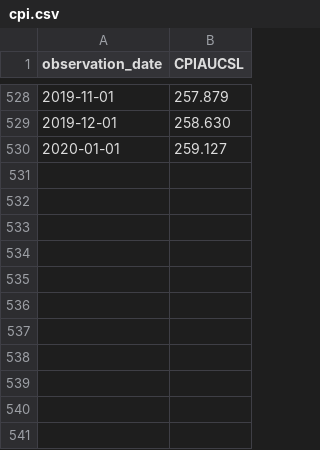
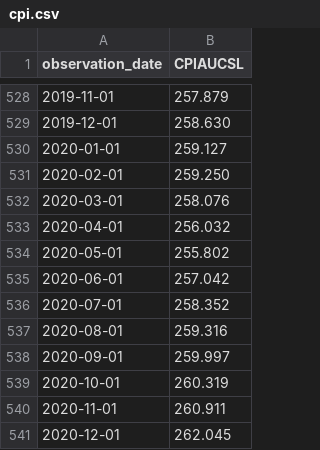
Before and after one commit to rachelsseo/pumps-to-polls, a CSV file: data/cpi.csv, drawn as a sheet; only a part is shown, gaps mark what is left out.

```diff
--- a/data/cpi.csv
+++ b/data/cpi.csv
@@ -530 +530,12 @@ observation_date,CPIAUCSL
 2020-01-01,259.127
+2020-02-01,259.250
+2020-03-01,258.076
+2020-04-01,256.032
+2020-05-01,255.802
+2020-06-01,257.042
+2020-07-01,258.352
+2020-08-01,259.316
+2020-09-01,259.997
+2020-10-01,260.319
+2020-11-01,260.911
+2020-12-01,262.045
```
Also changed, not shown: data/avg_gas_price.csv, 5 other files.
